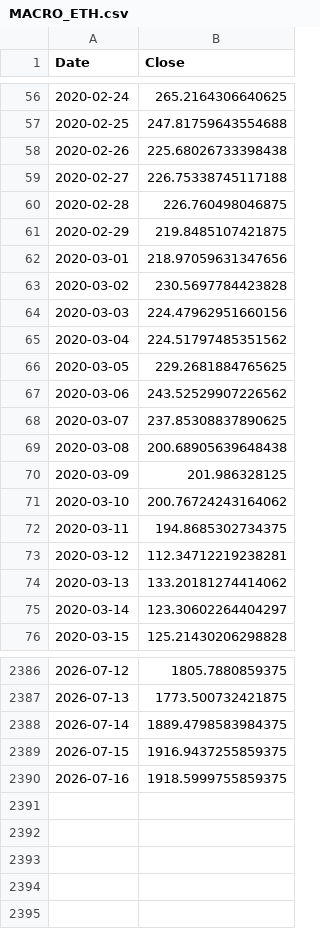
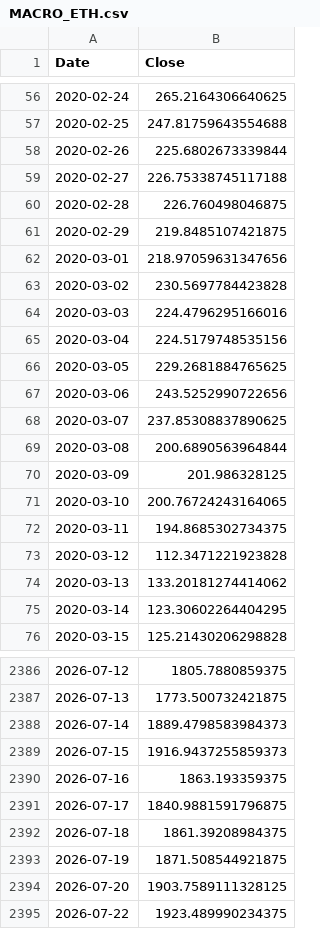
Before and after one commit to BulletproofBoris/crypto_bot, a CSV file: data/raw/5m/MACRO_ETH.csv, drawn as a sheet; only a part is shown, gaps mark what is left out; the diff covers the shown part only.

```diff
--- a/data/raw/5m/MACRO_ETH.csv
+++ b/data/raw/5m/MACRO_ETH.csv
@@ -57,3 +57,3 @@ Date,Close
 2020-02-25,247.81759643554688
-2020-02-26,225.68026733398438
+2020-02-26,225.6802673339844
 2020-02-27,226.75338745117188
@@ -63,14 +63,14 @@ Date,Close
 2020-03-02,230.5697784423828
-2020-03-03,224.47962951660156
-2020-03-04,224.51797485351562
+2020-03-03,224.4796295166016
+2020-03-04,224.5179748535156
 2020-03-05,229.2681884765625
-2020-03-06,243.52529907226562
+2020-03-06,243.5252990722656
 2020-03-07,237.85308837890625
-2020-03-08,200.68905639648438
+2020-03-08,200.6890563964844
 2020-03-09,201.986328125
-2020-03-10,200.76724243164062
+2020-03-10,200.76724243164065
 2020-03-11,194.8685302734375
-2020-03-12,112.34712219238281
+2020-03-12,112.3471221923828
 2020-03-13,133.20181274414062
-2020-03-14,123.30602264404297
+2020-03-14,123.30602264404295
 2020-03-15,125.21430206298828
@@ -2387,4 +2387,9 @@ Date,Close
 2026-07-13,1773.500732421875
-2026-07-14,1889.4798583984375
-2026-07-15,1916.9437255859375
-2026-07-16,1918.5999755859375
+2026-07-14,1889.4798583984373
+2026-07-15,1916.9437255859373
+2026-07-16,1863.193359375
+2026-07-17,1840.9881591796875
+2026-07-18,1861.39208984375
+2026-07-19,1871.508544921875
+2026-07-20,1903.7589111328125
+2026-07-22,1923.489990234375
```
Also changed, not shown: 77 edited cells elsewhere in this file, data/raw/5m/MACRO_BTC.csv, data/raw/5m/MACRO_DXY.csv, 36 other files.
